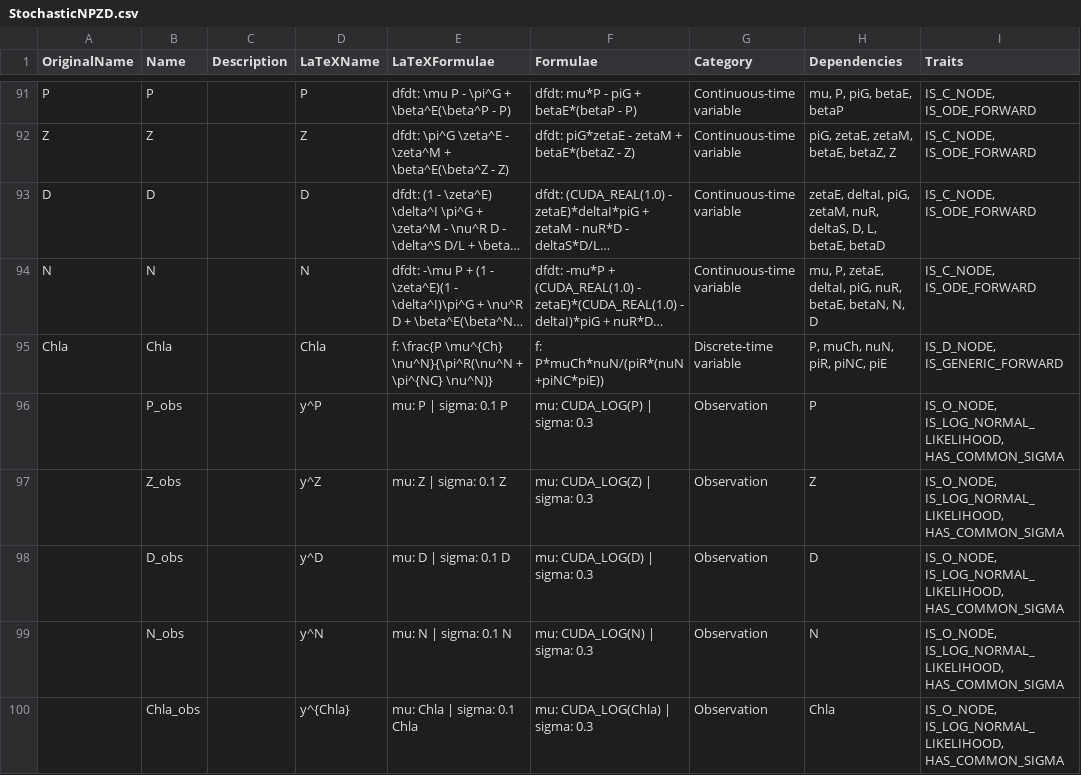
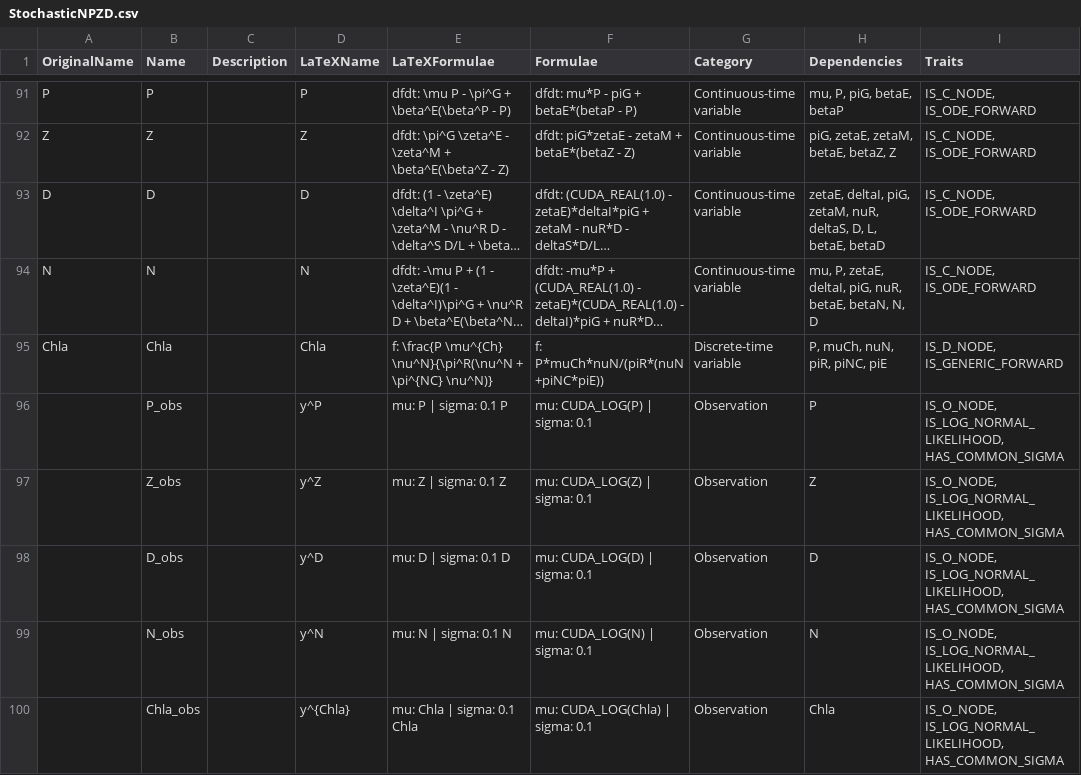
Before and after one commit to lawmurray/NPZD, a CSV file: spec/StochasticNPZD.csv, drawn as a sheet; only a part is shown, gaps mark what is left out; long unchanged cells end in …; the diff names each change by its address in the sheet, - before the commit and + after, or states it on an @@ line.

```diff
--- a/spec/StochasticNPZD.csv
+++ b/spec/StochasticNPZD.csv
-F96 (Formulae): mu: CUDA_LOG(P) | sigma: 0.3
+F96 (Formulae): mu: CUDA_LOG(P) | sigma: 0.1
-F97 (Formulae): mu: CUDA_LOG(Z) | sigma: 0.3
+F97 (Formulae): mu: CUDA_LOG(Z) | sigma: 0.1
-F98 (Formulae): mu: CUDA_LOG(D) | sigma: 0.3
+F98 (Formulae): mu: CUDA_LOG(D) | sigma: 0.1
-F99 (Formulae): mu: CUDA_LOG(N) | sigma: 0.3
+F99 (Formulae): mu: CUDA_LOG(N) | sigma: 0.1
-F100 (Formulae): mu: CUDA_LOG(Chla) | sigma: 0.3
+F100 (Formulae): mu: CUDA_LOG(Chla) | sigma: 0.1
```
Also changed, not shown: 2 other files.
